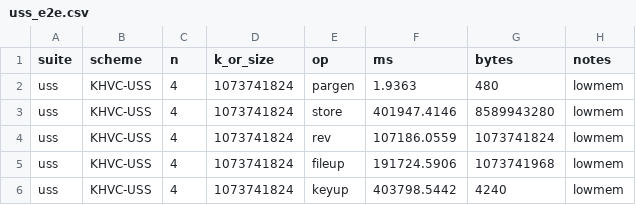
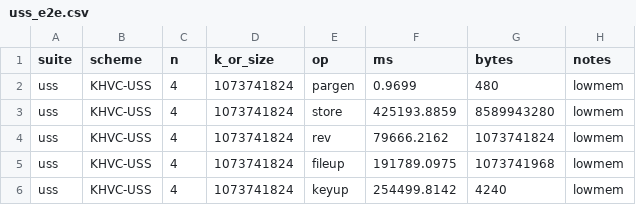
Before and after one commit to longchenHefei/USS-Optimized-KZG, a CSV file: experiments/results/uss_e2e.csv, drawn as a sheet.

```diff
--- a/experiments/results/uss_e2e.csv
+++ b/experiments/results/uss_e2e.csv
@@ -1,6 +1,6 @@
 suite,scheme,n,k_or_size,op,ms,bytes,notes
-uss,KHVC-USS,4,1073741824,pargen,1.9363,480,lowmem
-uss,KHVC-USS,4,1073741824,store,401947.4146,8589943280,lowmem
-uss,KHVC-USS,4,1073741824,rev,107186.0559,1073741824,lowmem
-uss,KHVC-USS,4,1073741824,fileup,191724.5906,1073741968,lowmem
-uss,KHVC-USS,4,1073741824,keyup,403798.5442,4240,lowmem
+uss,KHVC-USS,4,1073741824,pargen,0.9699,480,lowmem
+uss,KHVC-USS,4,1073741824,store,425193.8859,8589943280,lowmem
+uss,KHVC-USS,4,1073741824,rev,79666.2162,1073741824,lowmem
+uss,KHVC-USS,4,1073741824,fileup,191789.0975,1073741968,lowmem
+uss,KHVC-USS,4,1073741824,keyup,254499.8142,4240,lowmem
```
Also changed, not shown: experiments/results/uss_mid.csv, 7 other files.
